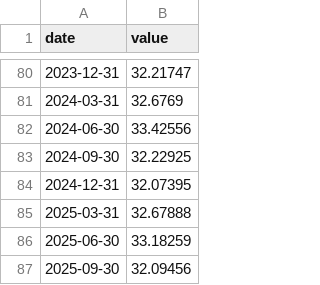
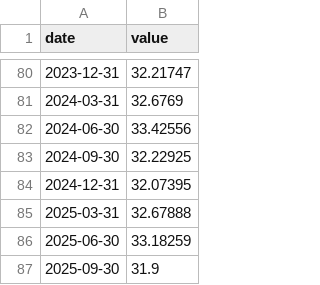
Before and after one commit to massyn/political-data, a CSV file: data/South Africa/unemployment_rate/data.csv, drawn as a sheet; only a part is shown, gaps mark what is left out.

```diff
--- a/data/South Africa/unemployment_rate/data.csv
+++ b/data/South Africa/unemployment_rate/data.csv
@@ -86,2 +86,2 @@ date,value
 2025-06-30,33.18259
-2025-09-30,32.09456
+2025-09-30,31.9
```
Also changed, not shown: data/Australia/cash_rate/data.csv, data/Australia/consumer_price_index/data.csv, 1 other file.
